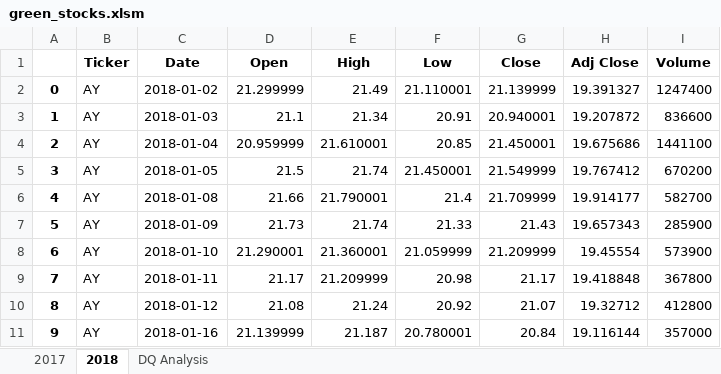
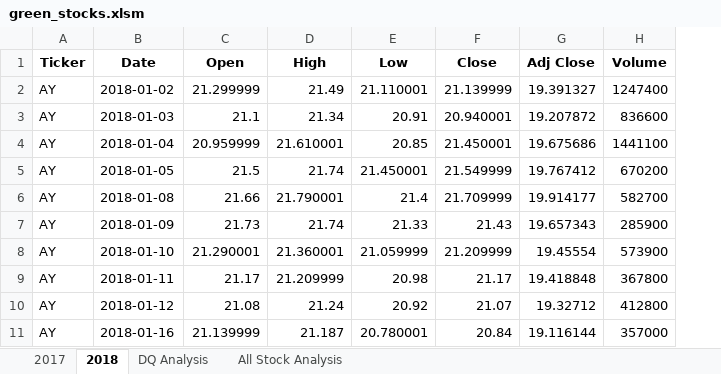
Before and after one commit to jmasurovsky/stock-analysis, an Excel workbook: green_stocks.xlsm, sheet 2018, drawn as a sheet; only a part is shown; values as stored, in another font and other column widths than the file's, no borders; the diff names each change by its address in the sheet, - before the commit and + after, or states it on an @@ line.

```diff
--- a/green_stocks.xlsm (sheet 2018)
+++ b/green_stocks.xlsm (sheet 2018)
+sheet tab: All Stock Analysis
-column A, rows 2-11: 0 | 1 | 2 | 3 | 4 | 5 | 6 | 7 | 8 | 9
```
